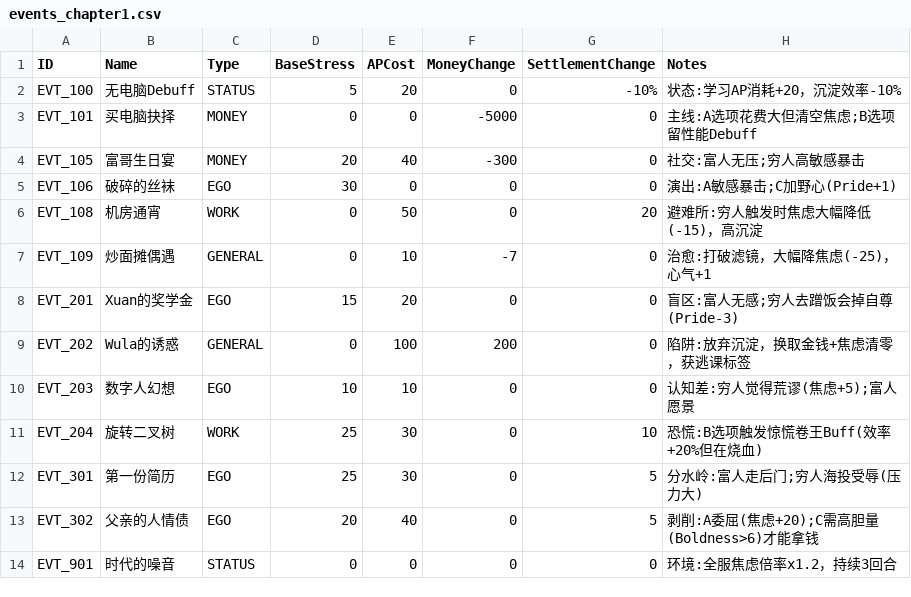
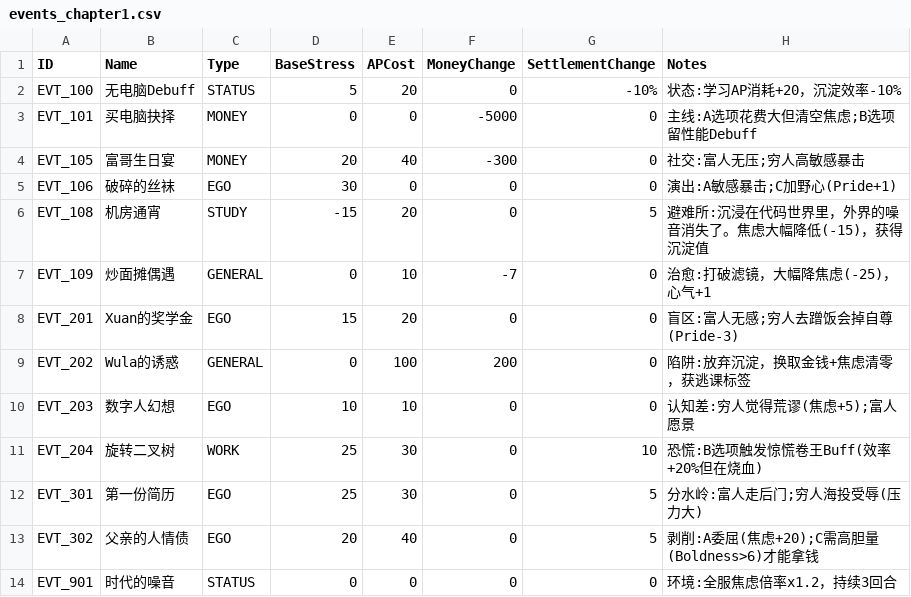
Before and after one commit to robertzq/project-refactor, a CSV file: Data/events_chapter1.csv, drawn as a sheet.

```diff
--- a/Data/events_chapter1.csv
+++ b/Data/events_chapter1.csv
@@ -5,3 +5,3 @@ EVT_105,富哥生日宴,MONEY,20,40,-300,0,"社交:富人无压;穷人高敏感
 EVT_106,破碎的丝袜,EGO,30,0,0,0,"演出:A敏感暴击;C加野心(Pride+1)"
-EVT_108,机房通宵,WORK,0,50,0,20,"避难所:穷人触发时焦虑大幅降低(-15)，高沉淀"
+EVT_108,机房通宵,STUDY,-15,20,0,5,"避难所:沉浸在代码世界里，外界的噪音消失了。焦虑大幅降低(-15)，获得沉淀值"
 EVT_109,炒面摊偶遇,GENERAL,0,10,-7,0,"治愈:打破滤镜，大幅降焦虑(-25)，心气+1"
```
Also changed, not shown: 7 other files.
